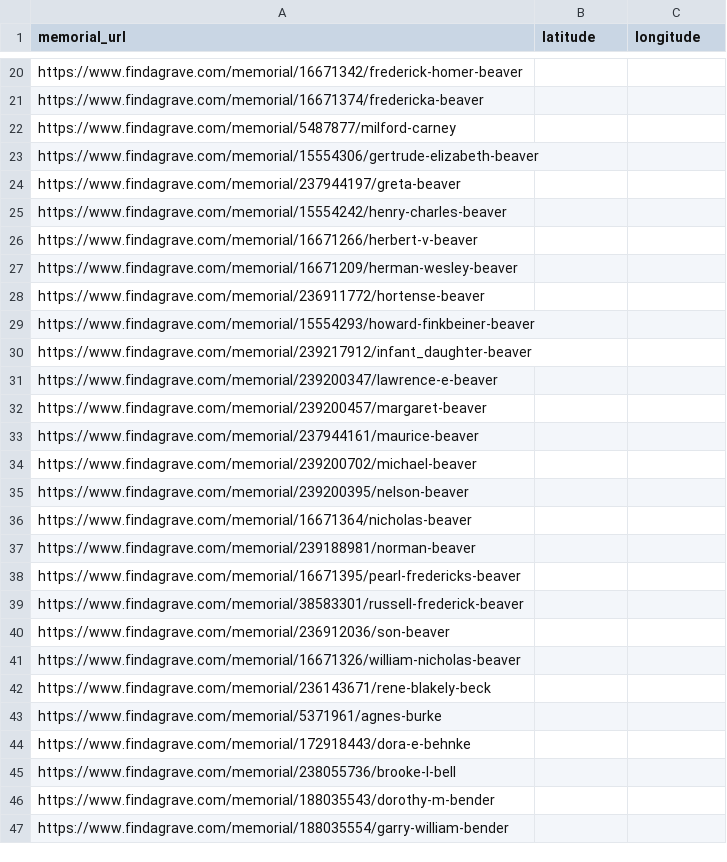
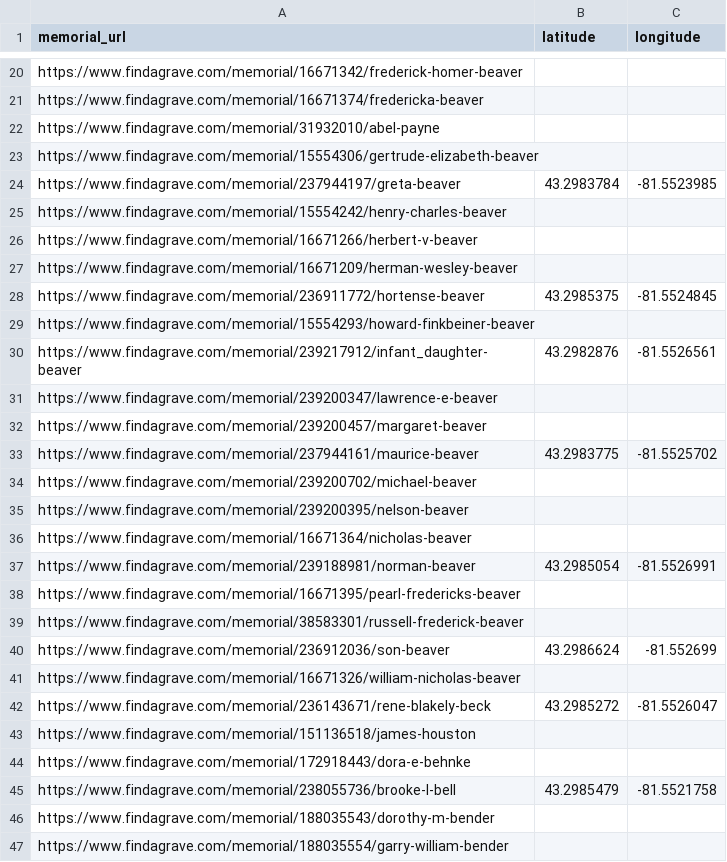
Before and after one commit to MarketingPip/justaplaypen, a CSV file: findagrave_data.csv, drawn as a sheet; only a part is shown, gaps mark what is left out; the diff covers the shown part only.

```diff
--- a/findagrave_data.csv
+++ b/findagrave_data.csv
@@ -21,5 +21,5 @@ https://www.findagrave.com/memorial/16671342/frederick-homer-beaver,,
 https://www.findagrave.com/memorial/16671374/fredericka-beaver,,
-https://www.findagrave.com/memorial/5487877/milford-carney,,
+https://www.findagrave.com/memorial/31932010/abel-payne,,
 https://www.findagrave.com/memorial/15554306/gertrude-elizabeth-beaver,,
-https://www.findagrave.com/memorial/237944197/greta-beaver,,
+https://www.findagrave.com/memorial/237944197/greta-beaver,43.2983784,-81.5523985
 https://www.findagrave.com/memorial/15554242/henry-charles-beaver,,
@@ -27,8 +27,8 @@ https://www.findagrave.com/memorial/16671266/herbert-v-beaver,,
 https://www.findagrave.com/memorial/16671209/herman-wesley-beaver,,
-https://www.findagrave.com/memorial/236911772/hortense-beaver,,
+https://www.findagrave.com/memorial/236911772/hortense-beaver,43.2985375,-81.5524845
 https://www.findagrave.com/memorial/15554293/howard-finkbeiner-beaver,,
-https://www.findagrave.com/memorial/239217912/infant_daughter-beaver,,
+https://www.findagrave.com/memorial/239217912/infant_daughter-beaver,43.2982876,-81.5526561
 https://www.findagrave.com/memorial/239200347/lawrence-e-beaver,,
 https://www.findagrave.com/memorial/239200457/margaret-beaver,,
-https://www.findagrave.com/memorial/237944161/maurice-beaver,,
+https://www.findagrave.com/memorial/237944161/maurice-beaver,43.2983775,-81.5525702
 https://www.findagrave.com/memorial/239200702/michael-beaver,,
@@ -36,11 +36,11 @@ https://www.findagrave.com/memorial/239200395/nelson-beaver,,
 https://www.findagrave.com/memorial/16671364/nicholas-beaver,,
-https://www.findagrave.com/memorial/239188981/norman-beaver,,
+https://www.findagrave.com/memorial/239188981/norman-beaver,43.2985054,-81.5526991
 https://www.findagrave.com/memorial/16671395/pearl-fredericks-beaver,,
 https://www.findagrave.com/memorial/38583301/russell-frederick-beaver,,
-https://www.findagrave.com/memorial/236912036/son-beaver,,
+https://www.findagrave.com/memorial/236912036/son-beaver,43.2986624,-81.552699
 https://www.findagrave.com/memorial/16671326/william-nicholas-beaver,,
-https://www.findagrave.com/memorial/236143671/rene-blakely-beck,,
-https://www.findagrave.com/memorial/5371961/agnes-burke,,
+https://www.findagrave.com/memorial/236143671/rene-blakely-beck,43.2985272,-81.5526047
+https://www.findagrave.com/memorial/151136518/james-houston,,
 https://www.findagrave.com/memorial/172918443/dora-e-behnke,,
-https://www.findagrave.com/memorial/238055736/brooke-l-bell,,
+https://www.findagrave.com/memorial/238055736/brooke-l-bell,43.2985479,-81.5521758
 https://www.findagrave.com/memorial/188035543/dorothy-m-bender,,
```
Also changed, not shown: 1 added row, 1 removed row and 86 edited cells elsewhere in this file.
